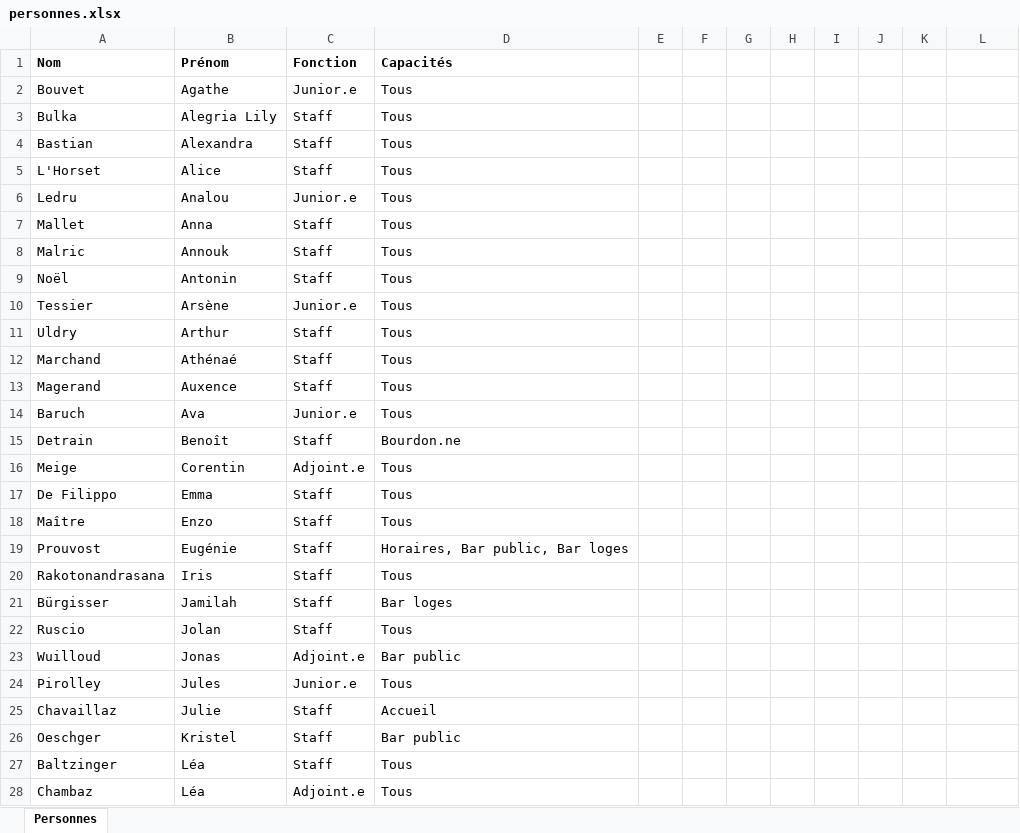
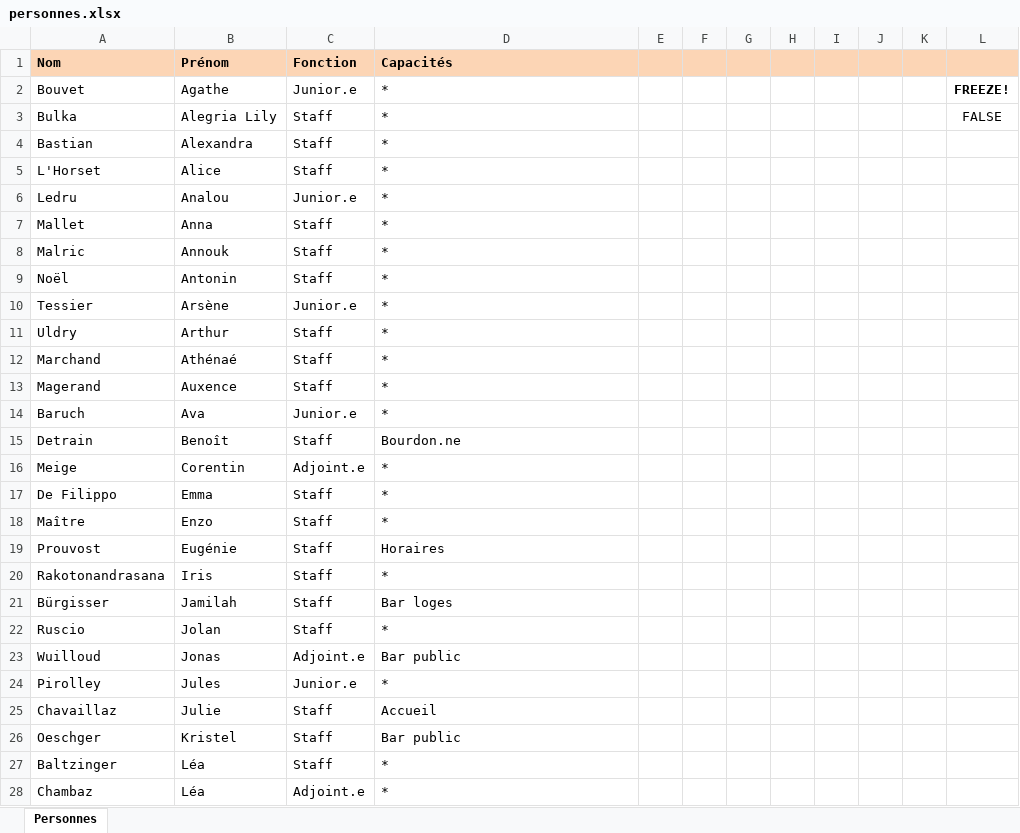
Before and after one commit to sschiesser/HorairesRuche, an Excel workbook: data/personnes.xlsx, sheet Personnes, drawn as a sheet; only a part is shown; values as stored, in another font and other column widths than the file's, no borders; charts and pictures and conditional formats not drawn; the diff covers the shown part only; the diff names each change by its address in the sheet, - before the commit and + after, or states it on an @@ line.

```diff
--- a/data/personnes.xlsx (sheet Personnes)
+++ b/data/personnes.xlsx (sheet Personnes)
-A1:L1 fill: none
+A1:L1 fill: #FCD5B5
-D2:D14 (Capacités): Tous
+D2:D14 (Capacités): *
-L2: (empty)
+L2: FREEZE!
-L3: (empty)
+L3: FALSE
-D16:D18 (Capacités): Tous
+D16:D18 (Capacités): *
-D19 (Capacités): Horaires, Bar public, Bar loges
+D19 (Capacités): Horaires
-D20 (Capacités): Tous
+D20 (Capacités): *
-D22 (Capacités): Tous
+D22 (Capacités): *
-D24 (Capacités): Tous
+D24 (Capacités): *
-D27:D28 (Capacités): Tous
+D27:D28 (Capacités): *
```
Also changed, not shown: 28 edited cells elsewhere in this sheet, formulas that keep their value, charts or pictures, data/blocages.xlsx, data/plages_horaires.xlsx, 7 other files.
